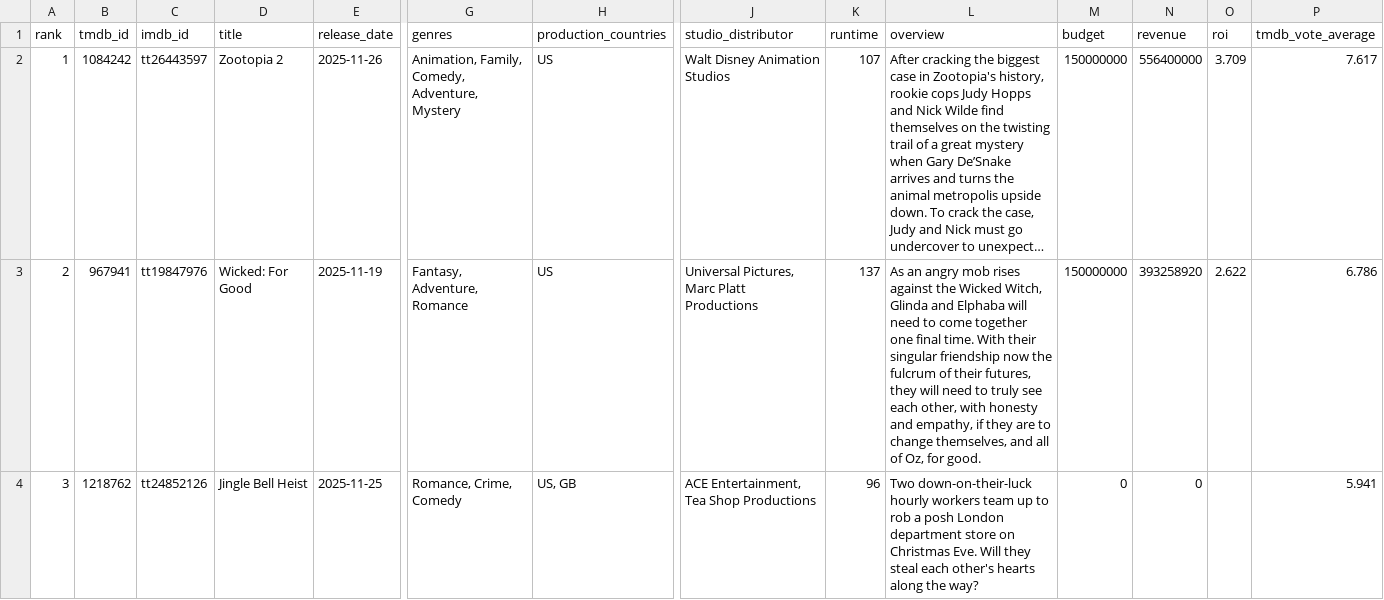
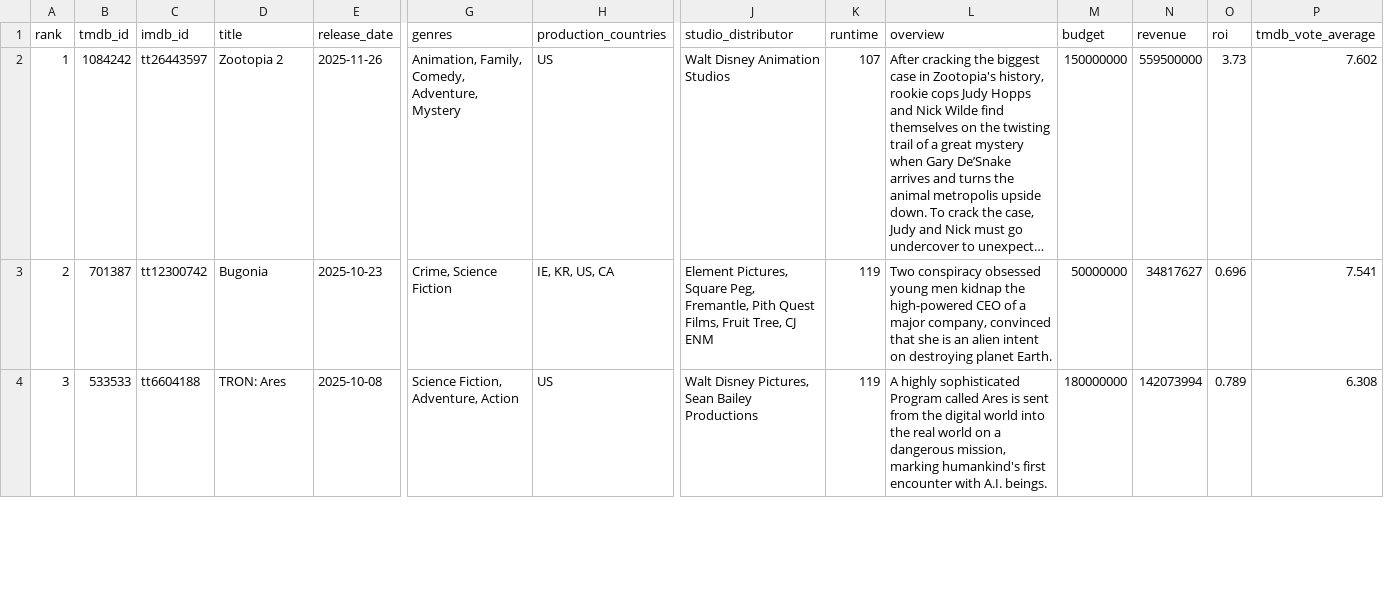
Before and after one commit to minhHuy-Truong/Movie, a CSV file: top10_trending.csv, drawn as a sheet; only a part is shown, gaps mark what is left out; long unchanged cells end in …; the diff covers the shown part only; the diff names each change by its address in the sheet, - before the commit and + after, or states it on an @@ line.

```diff
--- a/top10_trending.csv
+++ b/top10_trending.csv
-N2 (revenue): 556400000
+N2 (revenue): 559500000
-O2 (roi): 3.709
+O2 (roi): 3.73
-P2 (tmdb_vote_average): 7.617
+P2 (tmdb_vote_average): 7.602
-B3 (tmdb_id): 967941
+B3 (tmdb_id): 701387
-C3 (imdb_id): tt19847976
+C3 (imdb_id): tt12300742
-D3 (title): Wicked: For Good
+D3 (title): Bugonia
-E3 (release_date): 2025-11-19
+E3 (release_date): 2025-10-23
-G3 (genres): Fantasy, Adventure, Romance
+G3 (genres): Crime, Science Fiction
-H3 (production_countries): US
+H3 (production_countries): IE, KR, US, CA
-J3 (studio_distributor): Universal Pictures, Marc Platt Productions
+J3 (studio_distributor): Element Pictures, Square Peg, Fremantle, Pith Quest Films, Fruit Tree, CJ ENM
-K3 (runtime): 137
+K3 (runtime): 119
-L3 (overview): As an angry mob rises against the Wicked Witch, Glinda and Elphaba will need to come together one final time. With their singular friendship now the fulcrum of their futures, they will need to truly see each other, with honesty and empathy, if they are to change themselves, and all of Oz, for good.
+L3 (overview): Two conspiracy obsessed young men kidnap the high-powered CEO of a major company, convinced that she is an alien intent on destroying planet Earth.
-M3 (budget): 150000000
+M3 (budget): 50000000
-N3 (revenue): 393258920
+N3 (revenue): 34817627
-O3 (roi): 2.622
+O3 (roi): 0.696
-P3 (tmdb_vote_average): 6.786
+P3 (tmdb_vote_average): 7.541
-B4 (tmdb_id): 1218762
+B4 (tmdb_id): 533533
-C4 (imdb_id): tt24852126
+C4 (imdb_id): tt6604188
-D4 (title): Jingle Bell Heist
+D4 (title): TRON: Ares
-E4 (release_date): 2025-11-25
+E4 (release_date): 2025-10-08
-G4 (genres): Romance, Crime, Comedy
+G4 (genres): Science Fiction, Adventure, Action
-H4 (production_countries): US, GB
+H4 (production_countries): US
-J4 (studio_distributor): ACE Entertainment, Tea Shop Productions
+J4 (studio_distributor): Walt Disney Pictures, Sean Bailey Productions
-K4 (runtime): 96
+K4 (runtime): 119
-L4 (overview): Two down-on-their-luck hourly workers team up to rob a posh London department store on Christmas Eve. Will they steal each other's hearts along the way?
+L4 (overview): A highly sophisticated Program called Ares is sent from the digital world into the real world on a dangerous mission, marking humankind's first encounter with A.I. beings.
-M4 (budget): 0
+M4 (budget): 180000000
-N4 (revenue): 0
+N4 (revenue): 142073994
-O4 (roi): (empty)
+O4 (roi): 0.789
-P4 (tmdb_vote_average): 5.941
+P4 (tmdb_vote_average): 6.308
```
Also changed, not shown: 133 edited cells elsewhere in this file, 1 other file.
